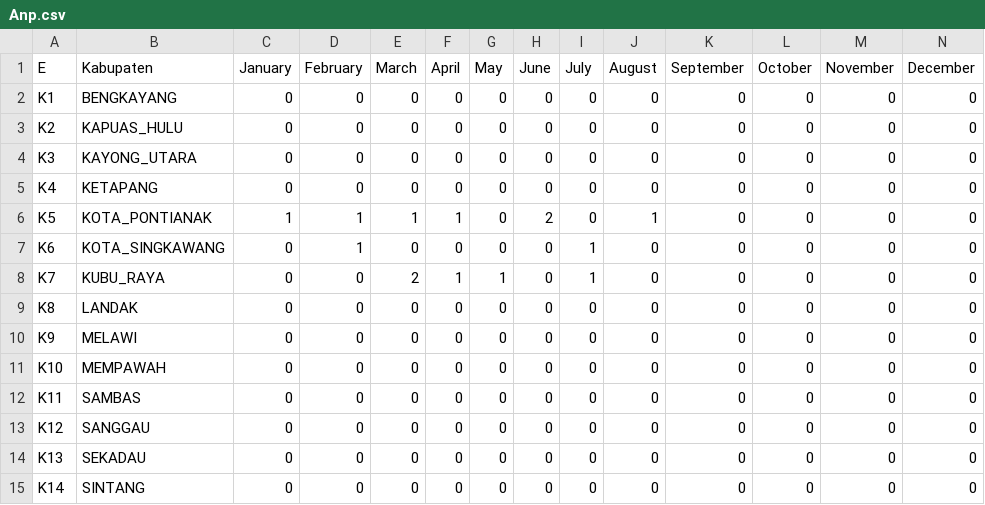
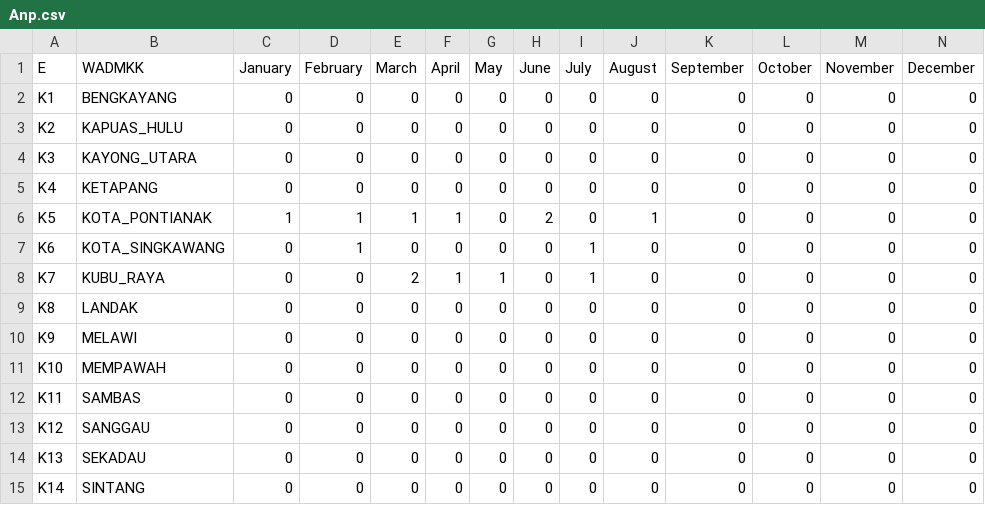
Before and after one commit to terunnp/m, a CSV file: Anp.csv, drawn as a sheet.

Commit message:
Update Anp.csv

```diff
--- a/Anp.csv
+++ b/Anp.csv
@@ -1,2 +1,2 @@
-E,Kabupaten ,January,February,March,April,May,June,July,August,September,October,November,December
+E,WADMKK ,January,February,March,April,May,June,July,August,September,October,November,December
 K1,BENGKAYANG,0,0,0,0,0,0,0,0,0,0,0,0
```
